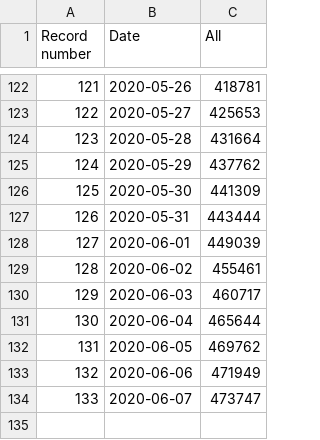
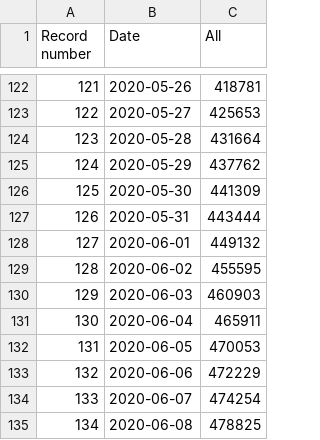
Before and after one commit to kukosek/czech-covid-db, a CSV file: uzis/records_tests_uzis.csv, drawn as a sheet; only a part is shown, gaps mark what is left out.

```diff
--- a/uzis/records_tests_uzis.csv
+++ b/uzis/records_tests_uzis.csv
@@ -127,8 +127,9 @@ Record number,Date,All
 126,2020-05-31,443444
-127,2020-06-01,449039
-128,2020-06-02,455461
-129,2020-06-03,460717
-130,2020-06-04,465644
-131,2020-06-05,469762
-132,2020-06-06,471949
-133,2020-06-07,473747
+127,2020-06-01,449132
+128,2020-06-02,455595
+129,2020-06-03,460903
+130,2020-06-04,465911
+131,2020-06-05,470053
+132,2020-06-06,472229
+133,2020-06-07,474254
+134,2020-06-08,478825
```
Also changed, not shown: 1 other file.
